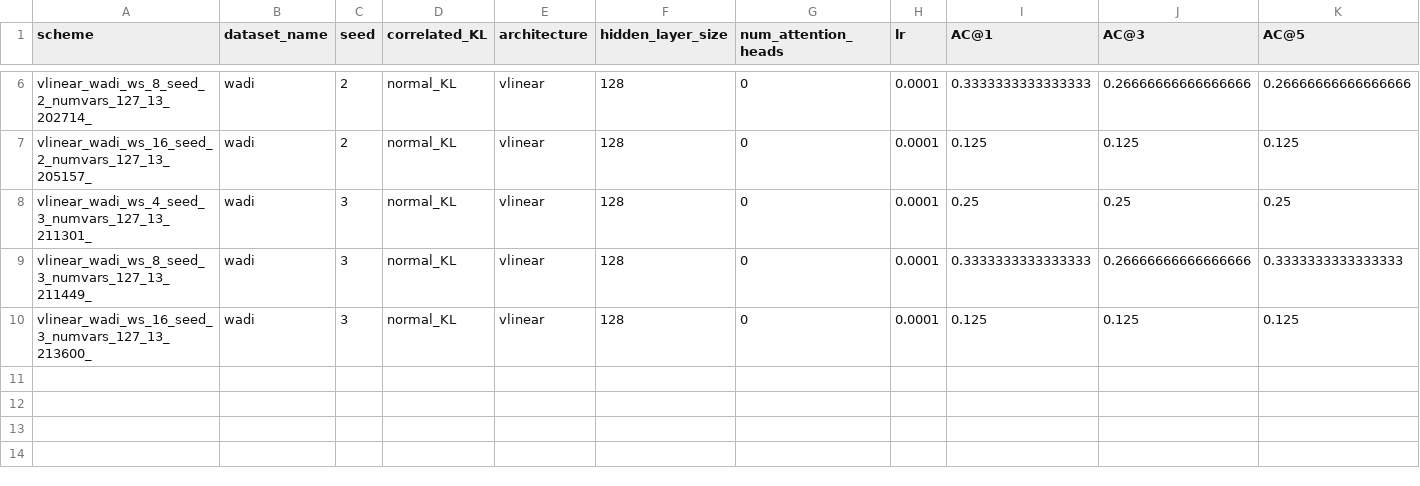
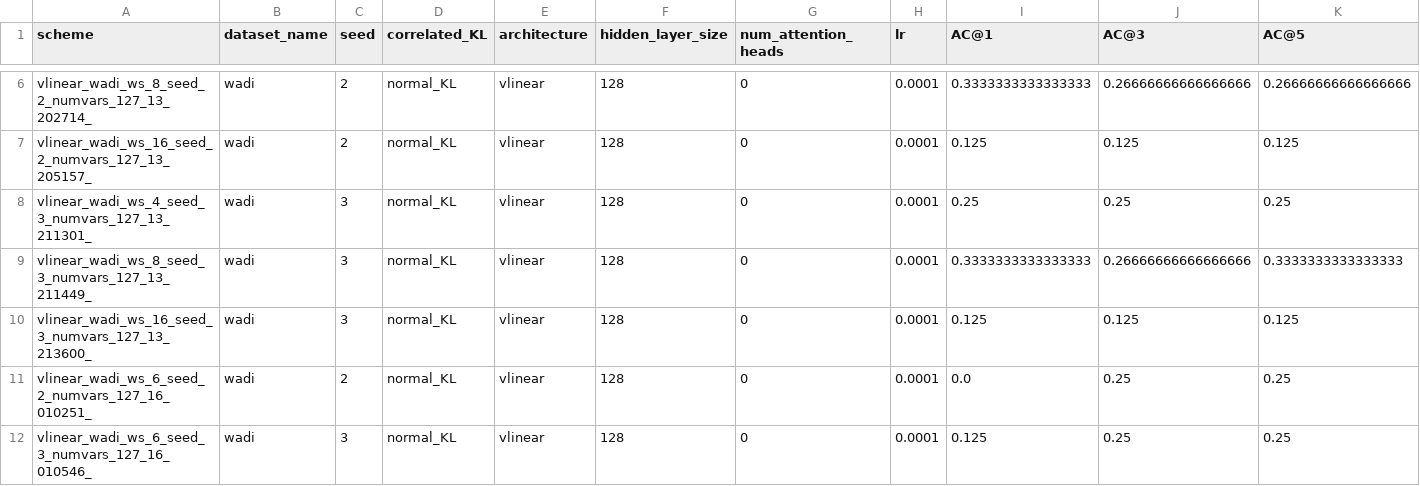
Before and after one commit to theamrzaki/RootCause-Analysis-Correlation-Attentive-Modeling, a CSV file: results_journal/Ablations_wadi_windows.csv, drawn as a sheet; only a part is shown, gaps mark what is left out; rows hold the shown columns only; the diff names each change by its address in the sheet, - before the commit and + after, or states it on an @@ line.

Commit message:
(swat and wadi windows)

```diff
--- a/results_journal/Ablations_wadi_windows.csv
+++ b/results_journal/Ablations_wadi_windows.csv
+row 11: vlinear_wadi_ws_6_seed_2_numvars_127_16_010251_ | wadi | 2 | normal_KL | vlinear | 128 | 0 | 0.0001 | 0.0 | 0.25 | 0.25
+row 12: vlinear_wadi_ws_6_seed_3_numvars_127_16_010546_ | wadi | 3 | normal_KL | vlinear | 128 | 0 | 0.0001 | 0.125 | 0.25 | 0.25
```
Also changed, not shown: 2 other files.
